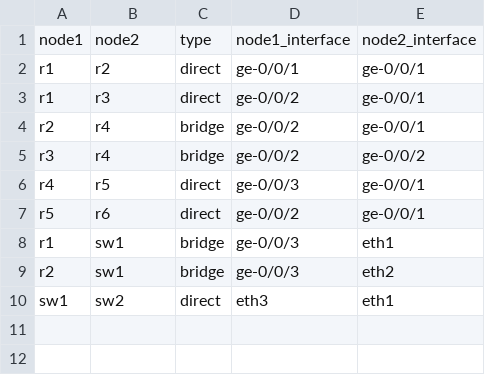
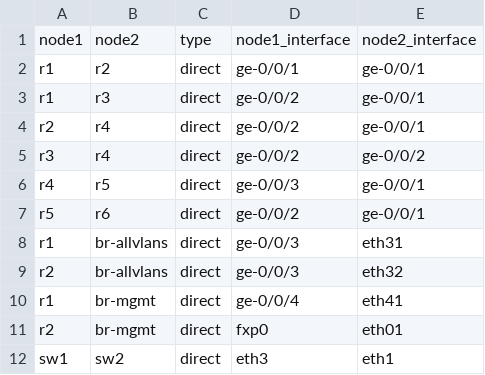
Before and after one commit to marccolburn/clab_homelab_tools, a CSV file: example_connections.csv, drawn as a sheet.

```diff
--- a/example_connections.csv
+++ b/example_connections.csv
@@ -3,8 +3,10 @@ r1,r2,direct,ge-0/0/1,ge-0/0/1
 r1,r3,direct,ge-0/0/2,ge-0/0/1
-r2,r4,bridge,ge-0/0/2,ge-0/0/1
-r3,r4,bridge,ge-0/0/2,ge-0/0/2
+r2,r4,direct,ge-0/0/2,ge-0/0/1
+r3,r4,direct,ge-0/0/2,ge-0/0/2
 r4,r5,direct,ge-0/0/3,ge-0/0/1
 r5,r6,direct,ge-0/0/2,ge-0/0/1
-r1,sw1,bridge,ge-0/0/3,eth1
-r2,sw1,bridge,ge-0/0/3,eth2
+r1,br-allvlans,direct,ge-0/0/3,eth31
+r2,br-allvlans,direct,ge-0/0/3,eth32
+r1,br-mgmt,direct,ge-0/0/4,eth41
+r2,br-mgmt,direct,fxp0,eth01
 sw1,sw2,direct,eth3,eth1
```
Also changed, not shown: example_nodes.csv, 8 other files.
